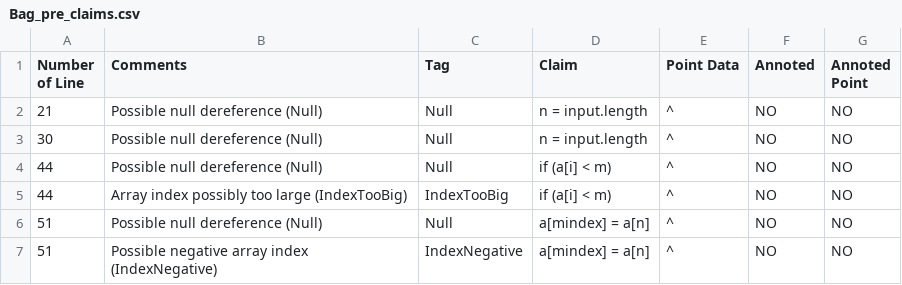
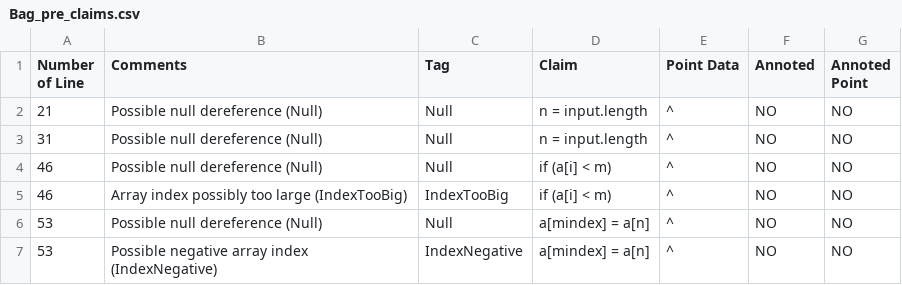
Before and after one commit to hbgit/jfortes, a CSV file: test_cases/jcute_tests/Bag_pre_claims.csv, drawn as a sheet.

```diff
--- a/test_cases/jcute_tests/Bag_pre_claims.csv
+++ b/test_cases/jcute_tests/Bag_pre_claims.csv
@@ -2,6 +2,6 @@ Number of Line;Comments;Tag;Claim;Point Data;Annoted;Annoted Point
 21; Possible null dereference (Null);Null;      n = input.length;               ^;NO;NO
-30; Possible null dereference (Null);Null;      n = input.length;               ^;NO;NO
-44; Possible null dereference (Null);Null;         if (a[i] < m);              ^;NO;NO
-44; Array index possibly too large (IndexTooBig);IndexTooBig;         if (a[i] < m);              ^;NO;NO
-51; Possible null dereference (Null);Null;      a[mindex] = a[n];                   ^;NO;NO
-51; Possible negative array index (IndexNegative);IndexNegative;      a[mindex] = a[n];                   ^;NO;NO
+31; Possible null dereference (Null);Null;      n = input.length;               ^;NO;NO
+46; Possible null dereference (Null);Null;         if (a[i] < m);              ^;NO;NO
+46; Array index possibly too large (IndexTooBig);IndexTooBig;         if (a[i] < m);              ^;NO;NO
+53; Possible null dereference (Null);Null;      a[mindex] = a[n];                   ^;NO;NO
+53; Possible negative array index (IndexNegative);IndexNegative;      a[mindex] = a[n];                   ^;NO;NO
```
Also changed, not shown: test_cases/jcute_tests/Bag_before_pre_claims.csv, test_cases/jcute_tests/Bag_pre_datainput.csv, 7 other files.
